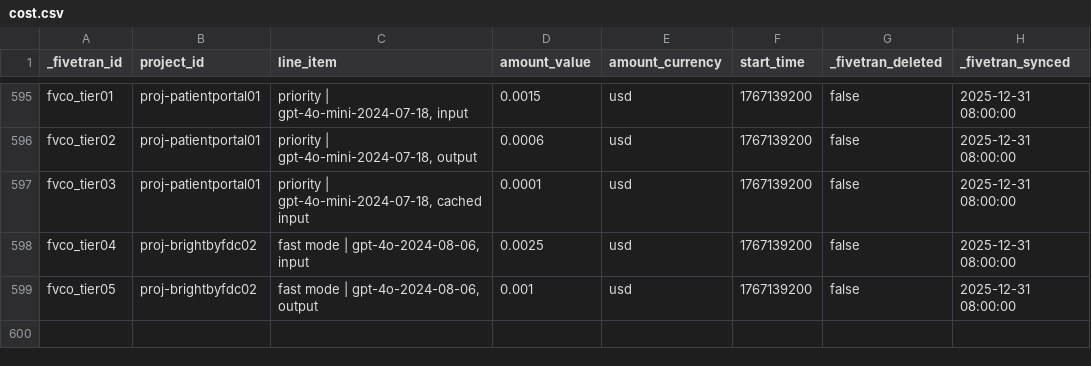
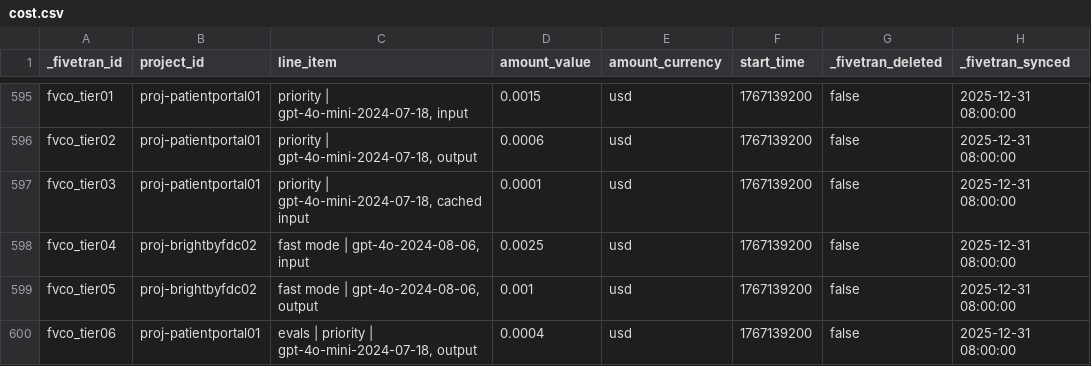
Before and after one commit to fivetran/dbt_openai, a CSV file: integration_tests/seeds/cost.csv, drawn as a sheet; only a part is shown, gaps mark what is left out; the diff names each change by its address in the sheet, - before the commit and + after, or states it on an @@ line.

Commit message:
evals | priority

```diff
--- a/integration_tests/seeds/cost.csv
+++ b/integration_tests/seeds/cost.csv
+row 600: fvco_tier06 | proj-patientportal01 | evals | priority | gpt-4o-mini-2024-07-18, output | 0.0004 | usd | 1767139200 | false | 2025-12-31 08:00:00
```
Also changed, not shown: integration_tests/seeds/completion.csv, 3 other files.
